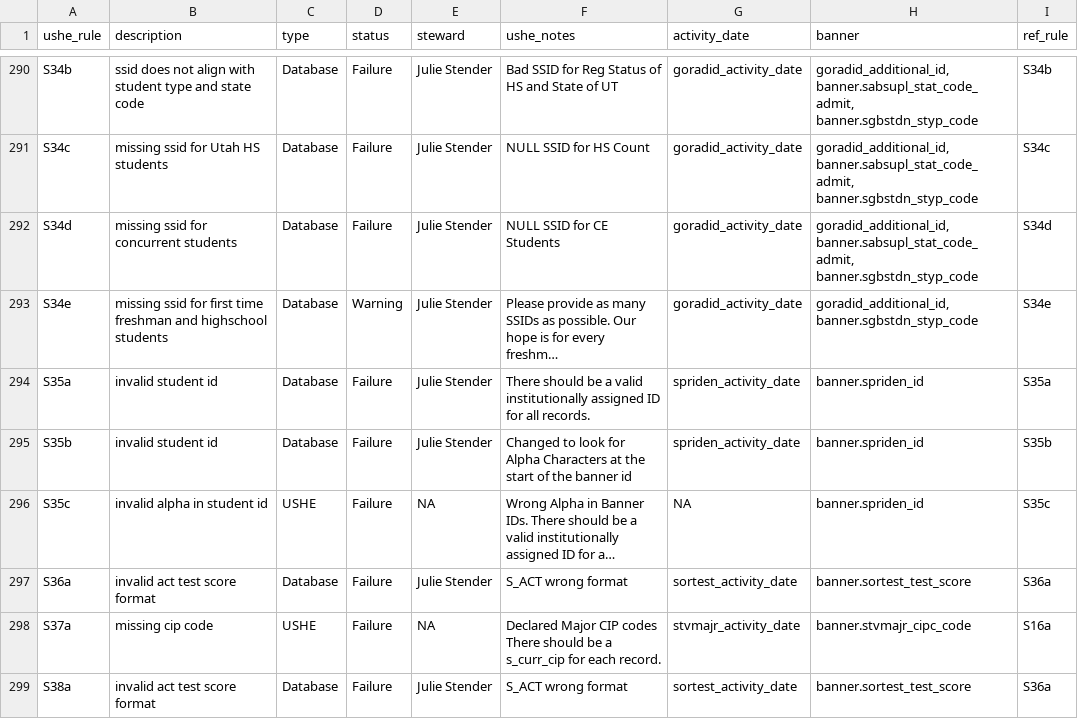
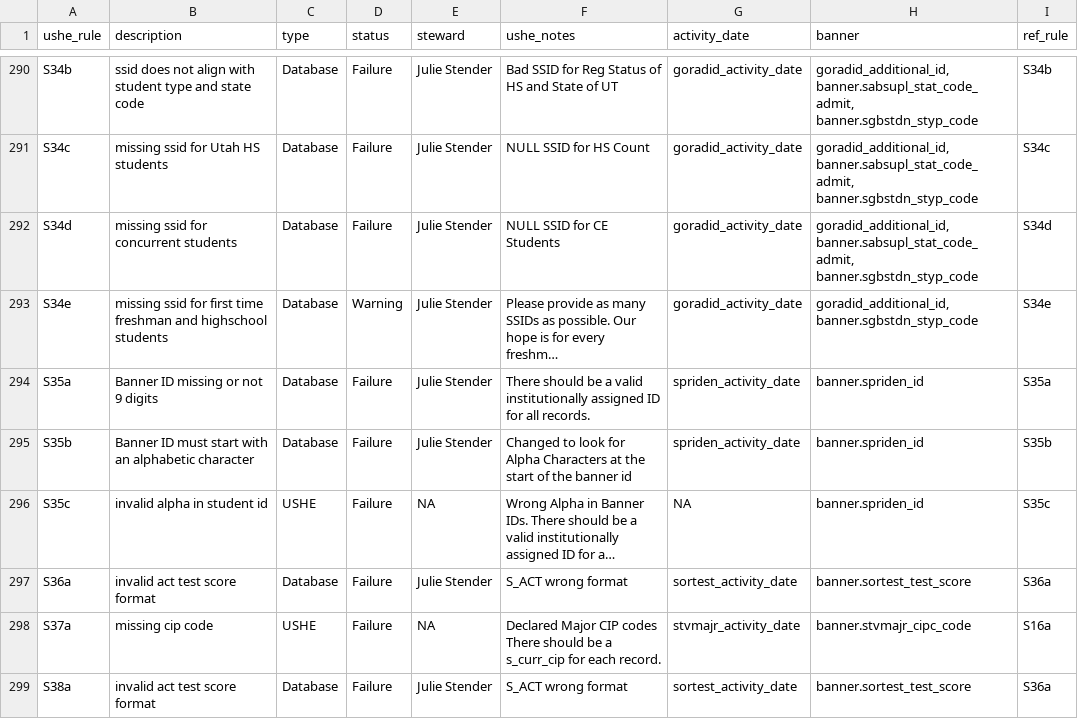
Before and after one commit to ut-effectiveness/utValidateR, a CSV file: sandbox/rule-metadata.csv, drawn as a sheet; only a part is shown, gaps mark what is left out; long unchanged cells end in …; the diff names each change by its address in the sheet, - before the commit and + after, or states it on an @@ line.

Commit message:
Resolving rule S35a and S35b.

```diff
--- a/sandbox/rule-metadata.csv
+++ b/sandbox/rule-metadata.csv
-B294 (description): invalid student id
+B294 (description): Banner ID missing or not 9 digits
-B295 (description): invalid student id
+B295 (description): Banner ID must start with an alphabetic character
```
Also changed, not shown: 2 other files.
